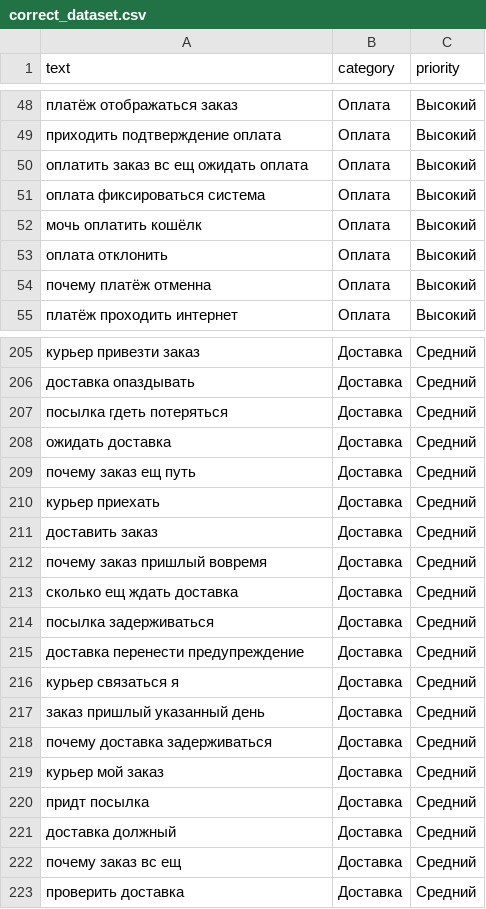
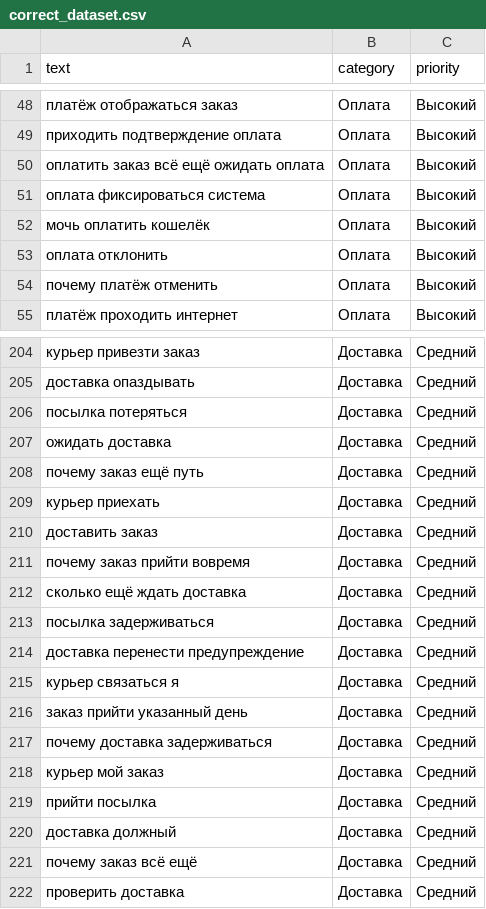
Before and after one commit to Komi-Mir/Request-classifier-for-support-service-automation, a CSV file: correct_dataset.csv, drawn as a sheet; only a part is shown, gaps mark what is left out; the diff covers the shown part only.

Commit message:
Unify text preprocessing pipeline

```diff
--- a/correct_dataset.csv
+++ b/correct_dataset.csv
@@ -49,7 +49,7 @@ text,category,priority
 приходить подтверждение оплата,Оплата,Высокий
-оплатить заказ вс ещ ожидать оплата,Оплата,Высокий
+оплатить заказ всё ещё ожидать оплата,Оплата,Высокий
 оплата фиксироваться система,Оплата,Высокий
-мочь оплатить кошёлк,Оплата,Высокий
+мочь оплатить кошелёк,Оплата,Высокий
 оплата отклонить,Оплата,Высокий
-почему платёж отменна,Оплата,Высокий
+почему платёж отменить,Оплата,Высокий
 платёж проходить интернет,Оплата,Высокий
@@ -206,9 +205,9 @@ text,category,priority
 доставка опаздывать,Доставка,Средний
-посылка гдеть потеряться,Доставка,Средний
+посылка потеряться,Доставка,Средний
 ожидать доставка,Доставка,Средний
-почему заказ ещ путь,Доставка,Средний
+почему заказ ещё путь,Доставка,Средний
 курьер приехать,Доставка,Средний
 доставить заказ,Доставка,Средний
-почему заказ пришлый вовремя,Доставка,Средний
-сколько ещ ждать доставка,Доставка,Средний
+почему заказ прийти вовремя,Доставка,Средний
+сколько ещё ждать доставка,Доставка,Средний
 посылка задерживаться,Доставка,Средний
@@ -216,8 +215,8 @@ text,category,priority
 курьер связаться я,Доставка,Средний
-заказ пришлый указанный день,Доставка,Средний
+заказ прийти указанный день,Доставка,Средний
 почему доставка задерживаться,Доставка,Средний
 курьер мой заказ,Доставка,Средний
-придт посылка,Доставка,Средний
+прийти посылка,Доставка,Средний
 доставка должный,Доставка,Средний
-почему заказ вс ещ,Доставка,Средний
+почему заказ всё ещё,Доставка,Средний
 проверить доставка,Доставка,Средний
```
Also changed, not shown: 4 removed rows and 54 edited cells elsewhere in this file, 6 other files.
